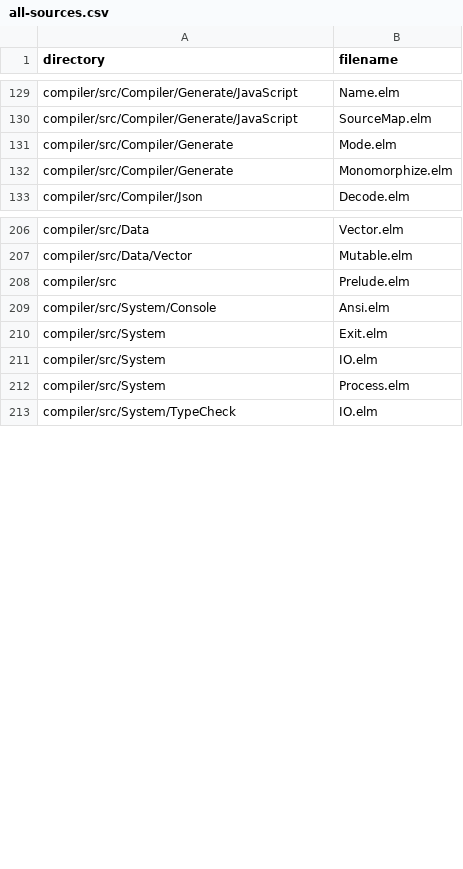
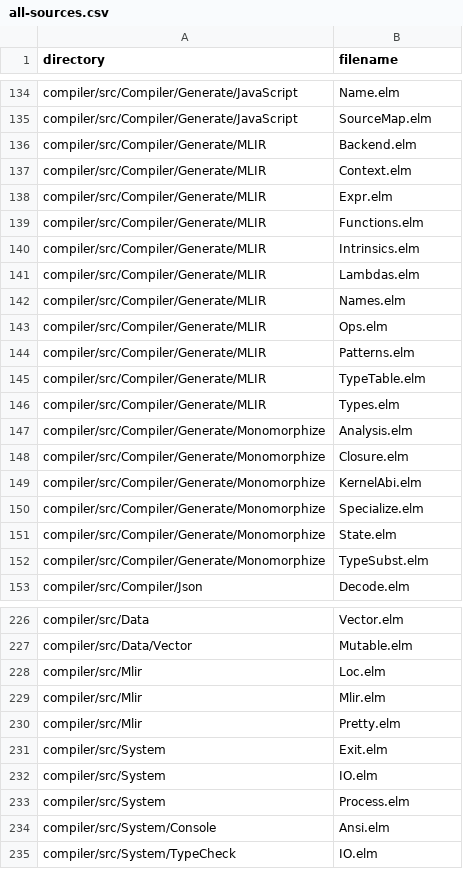
Before and after one commit to eco-lang/eco-runtime, a CSV file: design_docs/all-sources.csv, drawn as a sheet; only a part is shown, gaps mark what is left out; the diff covers the shown part only.

Commit message:
Updated source lists post refactoring.

```diff
--- a/design_docs/all-sources.csv
+++ b/design_docs/all-sources.csv
@@ -130,4 +135,19 @@ compiler/src/Compiler/Generate/JavaScript,Name.elm
 compiler/src/Compiler/Generate/JavaScript,SourceMap.elm
-compiler/src/Compiler/Generate,Mode.elm
-compiler/src/Compiler/Generate,Monomorphize.elm
+compiler/src/Compiler/Generate/MLIR,Backend.elm
+compiler/src/Compiler/Generate/MLIR,Context.elm
+compiler/src/Compiler/Generate/MLIR,Expr.elm
+compiler/src/Compiler/Generate/MLIR,Functions.elm
+compiler/src/Compiler/Generate/MLIR,Intrinsics.elm
+compiler/src/Compiler/Generate/MLIR,Lambdas.elm
+compiler/src/Compiler/Generate/MLIR,Names.elm
+compiler/src/Compiler/Generate/MLIR,Ops.elm
+compiler/src/Compiler/Generate/MLIR,Patterns.elm
+compiler/src/Compiler/Generate/MLIR,TypeTable.elm
+compiler/src/Compiler/Generate/MLIR,Types.elm
+compiler/src/Compiler/Generate/Monomorphize,Analysis.elm
+compiler/src/Compiler/Generate/Monomorphize,Closure.elm
+compiler/src/Compiler/Generate/Monomorphize,KernelAbi.elm
+compiler/src/Compiler/Generate/Monomorphize,Specialize.elm
+compiler/src/Compiler/Generate/Monomorphize,State.elm
+compiler/src/Compiler/Generate/Monomorphize,TypeSubst.elm
 compiler/src/Compiler/Json,Decode.elm
@@ -207,4 +227,5 @@ compiler/src/Data,Vector.elm
 compiler/src/Data/Vector,Mutable.elm
-compiler/src,Prelude.elm
-compiler/src/System/Console,Ansi.elm
+compiler/src/Mlir,Loc.elm
+compiler/src/Mlir,Mlir.elm
+compiler/src/Mlir,Pretty.elm
 compiler/src/System,Exit.elm
@@ -212,2 +233,3 @@ compiler/src/System,IO.elm
 compiler/src/System,Process.elm
+compiler/src/System/Console,Ansi.elm
 compiler/src/System/TypeCheck,IO.elm
```
Also changed, not shown: 3 added rows, 1 removed row and 33 moved rows elsewhere in this file, 1 other file.
